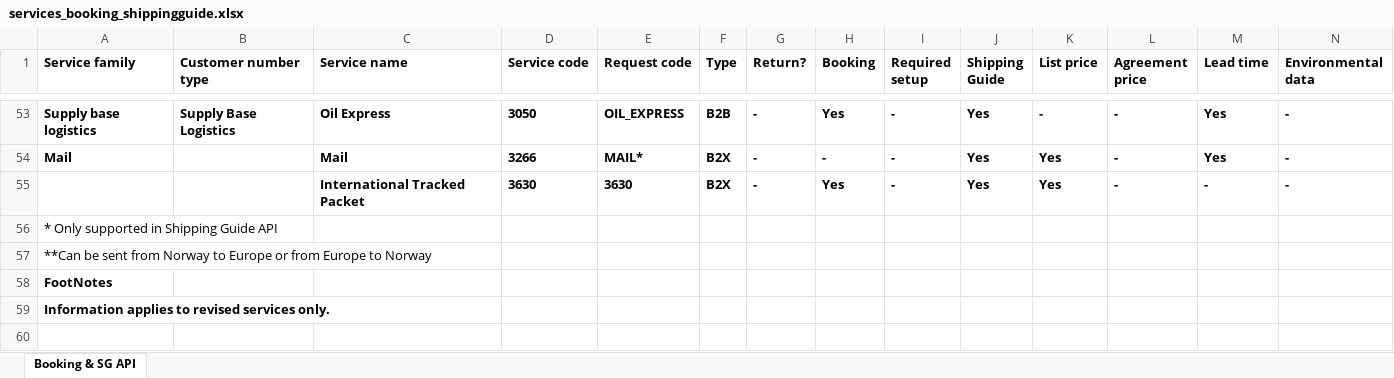
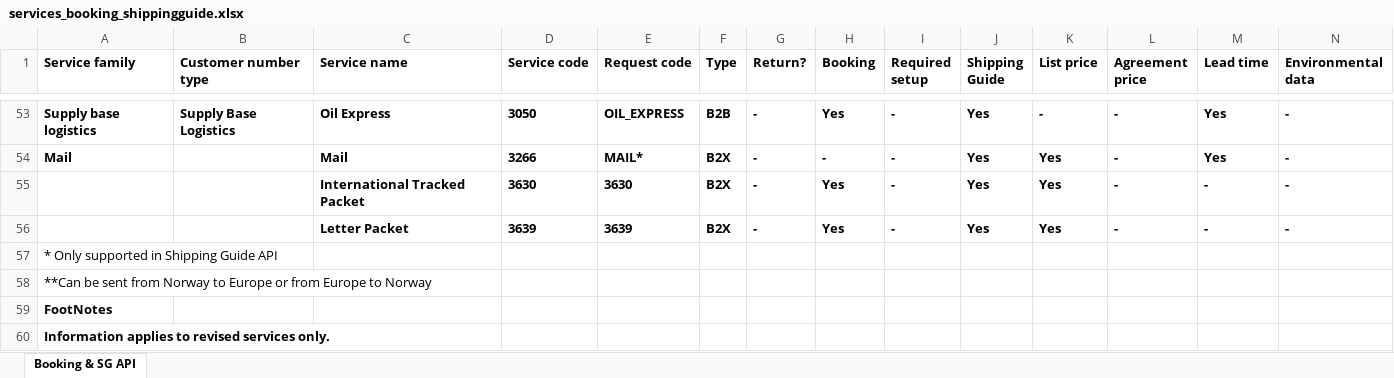
Before and after one commit to bring/developer-site, an Excel workbook: static/services/services_booking_shippingguide.xlsx, sheet Booking & SG API, drawn as a sheet; only a part is shown, gaps mark what is left out; values as stored, in another font and other column widths than the file's, no borders; rows hold the shown columns only; the diff names each change by its address in the sheet, - before the commit and + after, or states it on an @@ line.

Commit message:
Add 3639 to service portfolio

```diff
--- a/static/services/services_booking_shippingguide.xlsx (sheet Booking & SG API)
+++ b/static/services/services_booking_shippingguide.xlsx (sheet Booking & SG API)
+row 56:  |  | Letter Packet | 3639 | 3639 | B2X | - | Yes | - | Yes | Yes | - | - | -
```
Also changed, not shown: 1 other file.
